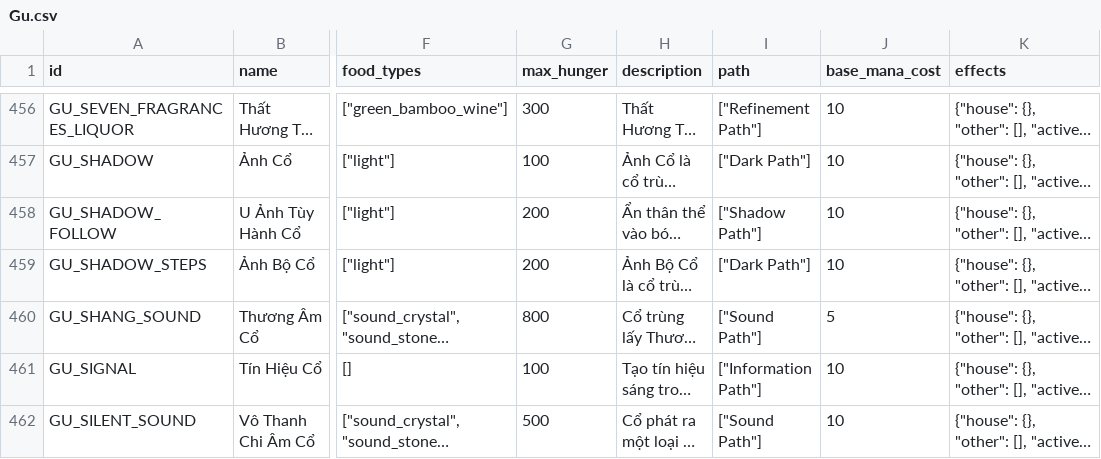
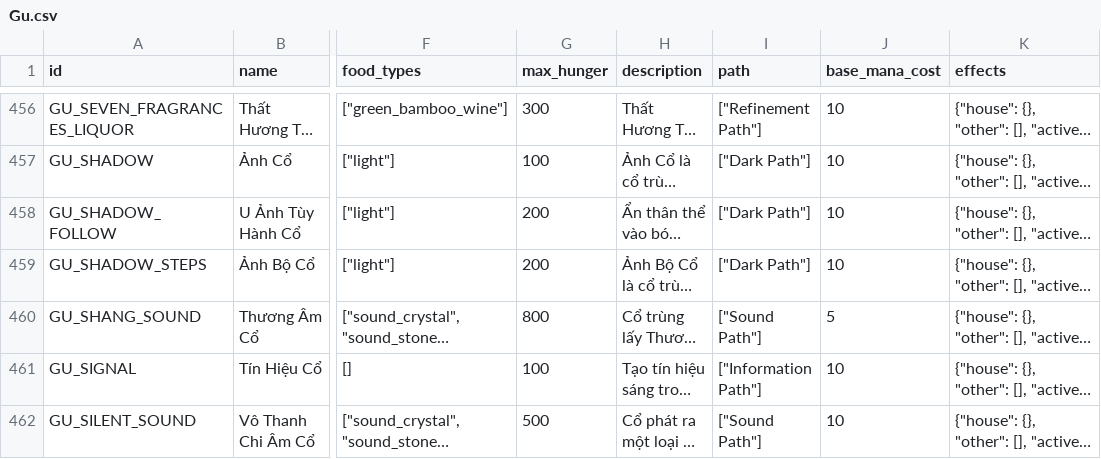
Before and after one commit to VipPro67/GuWorld, a CSV file: backend/cmd/server/data/Gu.csv, drawn as a sheet; only a part is shown, gaps mark what is left out; long unchanged cells end in …; the diff covers the shown part only; the diff names each change by its address in the sheet, - before the commit and + after, or states it on an @@ line.

Commit message:
Refactor paths and update references from "Moon Path" to "Star Path"
- Updated seed data and various handlers to replace "Moon Path" with "Star Path".
- Refactored path labels and translations to include new paths and ensure consistency.
- Adjusted combat and cultivation logic to accommodate path changes.
- Enhanced killer move functionality with batch loading and improved database queries.
- Cleaned up unused path labels in the frontend and replaced them with a translation function.

```diff
--- a/backend/cmd/server/data/Gu.csv
+++ b/backend/cmd/server/data/Gu.csv
-I458 (path): ["Shadow Path"]
+I458 (path): ["Dark Path"]
```
Also changed, not shown: 32 edited cells elsewhere in this file, backend/cmd/server/data/DreamRealm.csv, 14 other files.
